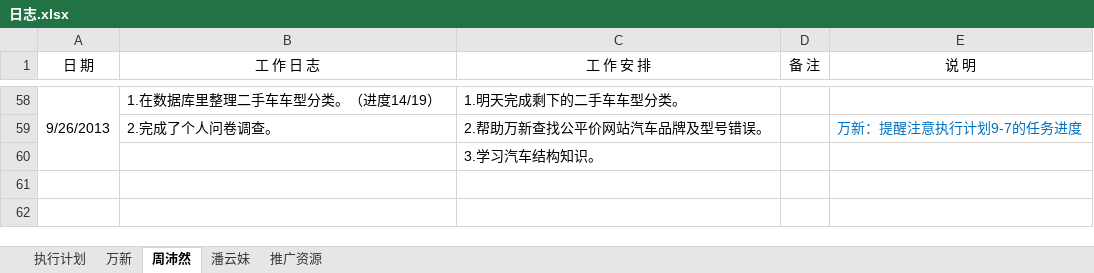
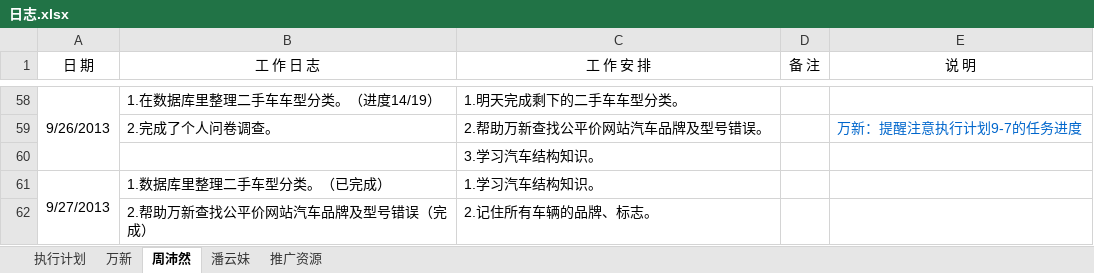
Before and after one commit to GPJxiaoshou/xiaoshou, an Excel workbook: 日志.xlsx, sheet 周沛然, drawn as a sheet; only a part is shown, gaps mark what is left out; values as stored, in another font and other column widths than the file's, no borders; the diff names each change by its address in the sheet, - before the commit and + after, or states it on an @@ line.

Commit message:
日志更新

```diff
--- a/日志.xlsx (sheet 周沛然)
+++ b/日志.xlsx (sheet 周沛然)
+row 61: 9/27/2013 | 1.数据库里整理二手车型分类。（已完成） | 1.学习汽车结构知识。
+row 62:  | 2.帮助万新查找公平价网站汽车品牌及型号错误（完成） | 2.记住所有车辆的品牌、标志。
```
